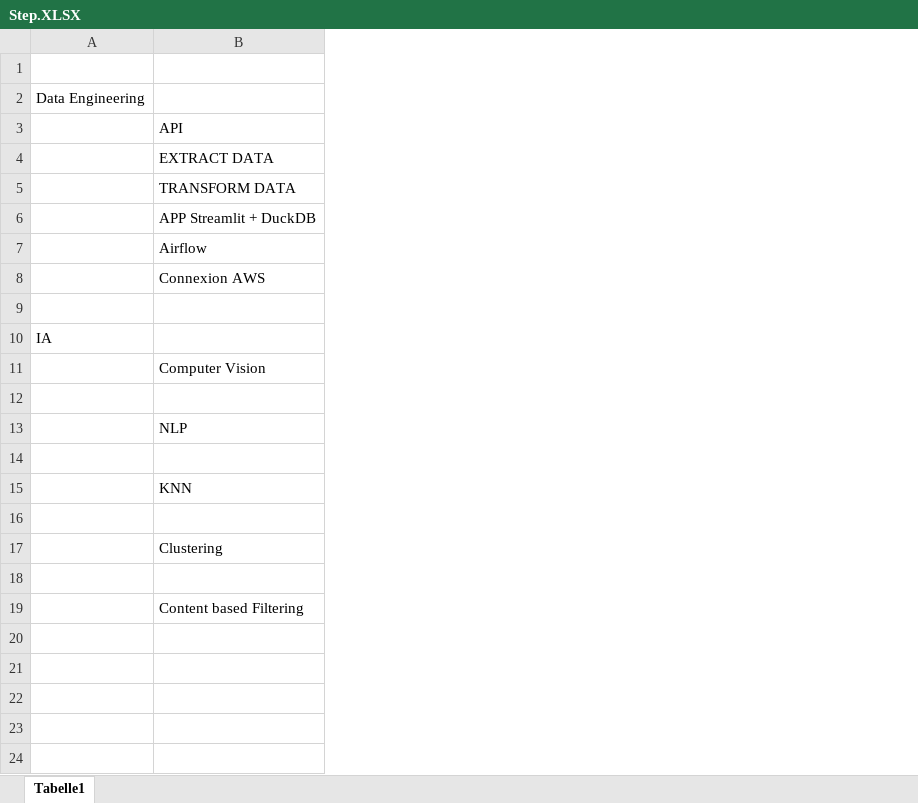
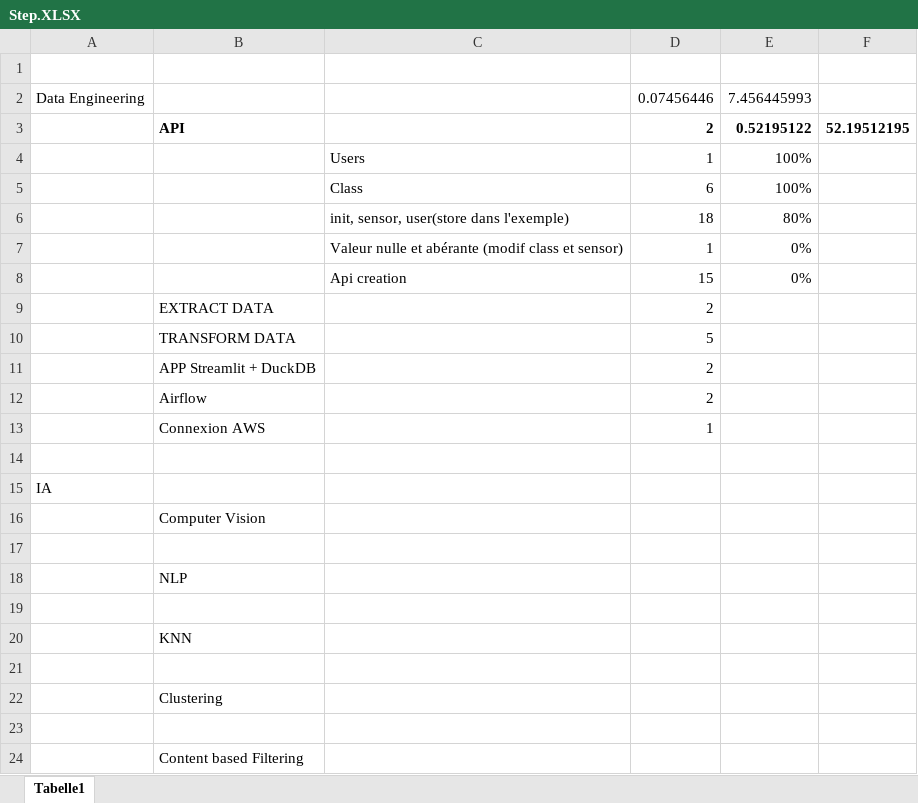
Before and after one commit to YGueguen16u/food-tracking-DE-ML-project, an Excel workbook: Step.XLSX, sheet Tabelle1, drawn as a sheet; values as stored, in another font and other column widths than the file's, no borders; the diff names each change by its address in the sheet, - before the commit and + after, or states it on an @@ line.

Commit message:
add fake_data

```diff
--- a/Step.XLSX (sheet Tabelle1)
+++ b/Step.XLSX (sheet Tabelle1)
+column C, empty
+column D, rows 2-3: 0.07456446 | 2; rows 9-13: 2 | 5 | 2 | 2 | 1
+column E, rows 2-3: 7.456445993 | 0.52195122
+column F, row 3: 52.19512195
-B3 bold: off
+B3 bold: on
+row 4:  |  | Users | 1 | 100%
+row 5:  |  | Class | 6 | 100%
+row 6:  |  | init, sensor, user(store dans l'exemple) | 18 | 80%
+row 7:  |  | Valeur nulle et abérante (modif class et sensor) | 1 | 0%
+row 8:  |  | Api creation | 15 | 0%
```
Also changed, not shown: 8 other files.
